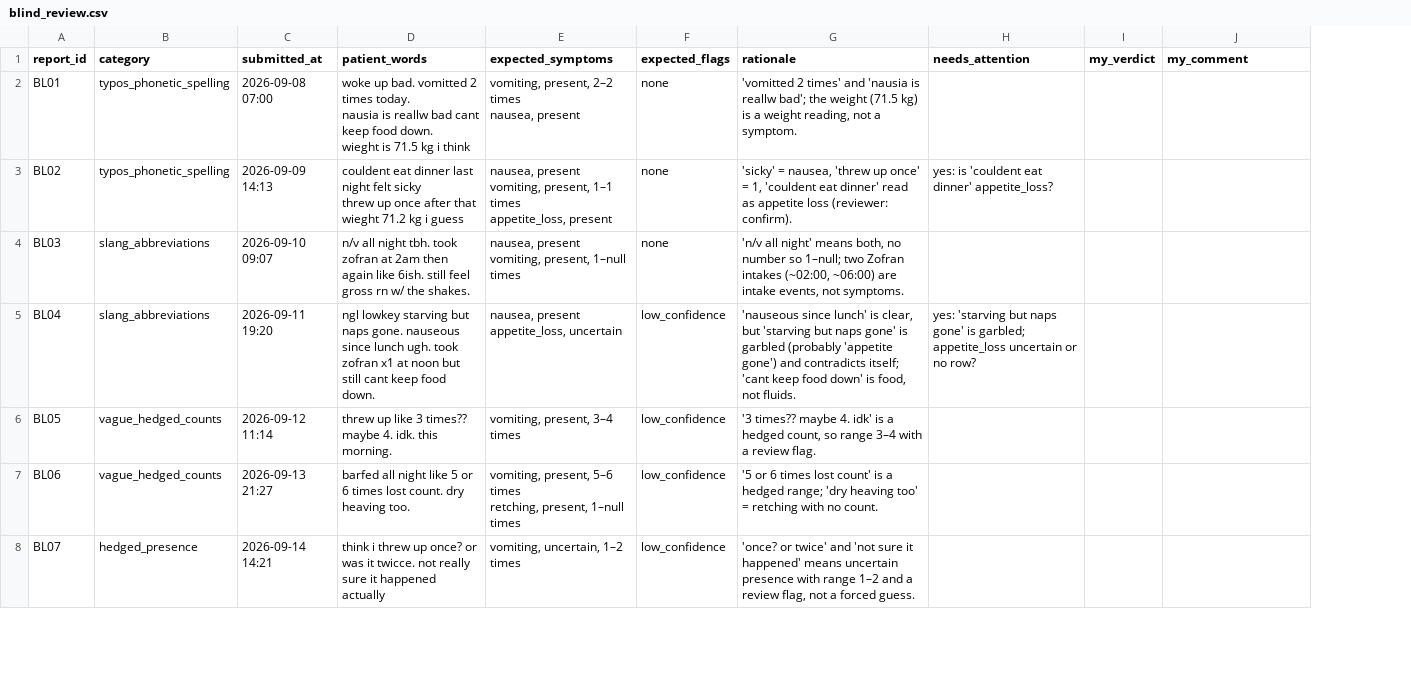
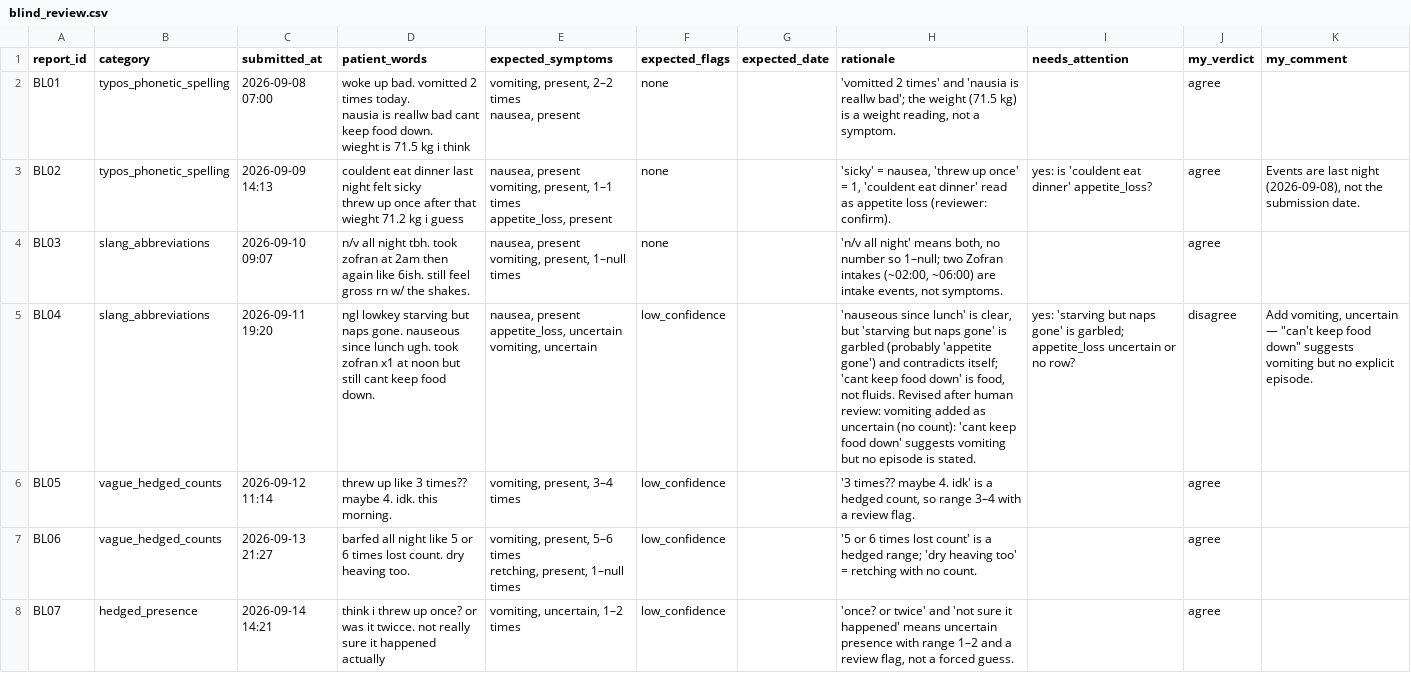
Before and after one commit to wangyiran-233/dr-tracker-track-b, a CSV file: data/blind_review.csv, drawn as a sheet; only a part is shown; addresses are those after the commit; ↵ is a line break in a cell; the diff covers the shown part only; the diff names each change by its address in the sheet, - before the commit and + after, or states it on an @@ line.

Commit message:
Remove unfinished v3 from main; blind messy set evaluation
v3 removal (kept locally on archive/v3-local, not pushed)
- Drop clock_time from the LLM output schema and gold set, taken_at from
  medication_intake_events, occurred_start from the event model, and the
  clock-time scoring in evaluate.py. Remove v3 responses from the LLM cache.
- Gold set re-scored: LLM v2 tricky reports 13/16 (rules 11/16).
- Demo DB rebuilt offline from the cache; same rows and flags as before.

Blind messy set (88 reports, 22 categories)
- Human review merged into data/blind_review.csv (79 agree, 9 revised);
  every report with an uncertain row expects low_confidence; expected_date
  added for the 3 date categories.
- evaluate.py: blind-set evaluation (per-category raw counts) and two safety
  metrics on both sets: wrong & unflagged, wrong & flagged.
- Results (no prompt or rule changes after seeing them): fully correct
  LLM v2 61/88 vs rules 35/88; wrong & unflagged 24/88 vs 50/88.

```diff
--- a/data/blind_review.csv
+++ b/data/blind_review.csv
+column G (expected_date), empty
-J2:J4 (my_verdict): (empty)
+J2:J4 (my_verdict): agree
-K3 (my_comment): (empty)
+K3 (my_comment): Events are last night (2026-09-08), not the submission date.
-E5 (expected_symptoms): …appetite_loss, uncertain
+E5 (expected_symptoms): …appetite_loss, uncertain ↵ vomiting, uncertain
-H5 (rationale): …not fluids.
+H5 (rationale): …not fluids. Revised after human review: vomiting added as uncertain (no count): 'cant keep food down' suggests vomiting but no episode is stated.
-J5 (my_verdict): (empty)
+J5 (my_verdict): disagree
-K5 (my_comment): (empty)
+K5 (my_comment): Add vomiting, uncertain — "can't keep food down" suggests vomiting but no explicit episode.
-J6:J8 (my_verdict): (empty)
+J6:J8 (my_verdict): agree
```
Also changed, not shown: 113 edited cells elsewhere in this file, 15 other files.
